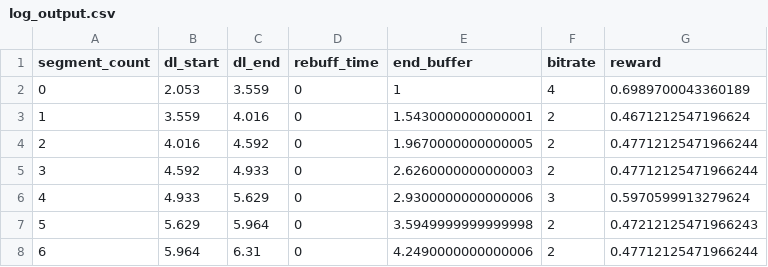
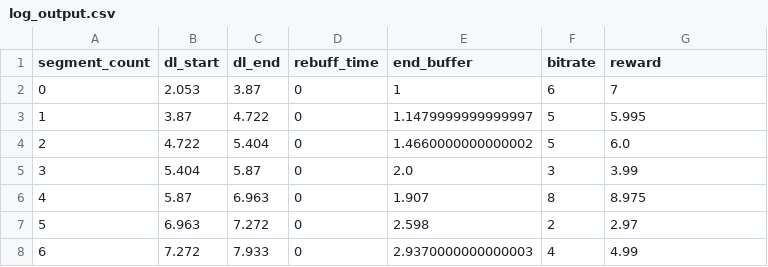
Before and after one commit to wangefeiche/lunwen, a CSV file: log_output.csv, drawn as a sheet; only a part is shown; the diff covers the shown part only.

```diff
--- a/log_output.csv
+++ b/log_output.csv
@@ -1,8 +1,8 @@
 segment_count,dl_start,dl_end,rebuff_time,end_buffer,bitrate,reward
-0,2.053,3.559,0,1,4,0.6989700043360189
-1,3.559,4.016,0,1.5430000000000001,2,0.4671212547196624
-2,4.016,4.592,0,1.9670000000000005,2,0.47712125471966244
-3,4.592,4.933,0,2.6260000000000003,2,0.47712125471966244
-4,4.933,5.629,0,2.9300000000000006,3,0.5970599913279624
-5,5.629,5.964,0,3.5949999999999998,2,0.47212125471966243
-6,5.964,6.31,0,4.2490000000000006,2,0.47712125471966244
+0,2.053,3.87,0,1,6,7
+1,3.87,4.722,0,1.1479999999999997,5,5.995
+2,4.722,5.404,0,1.4660000000000002,5,6.0
+3,5.404,5.87,0,2.0,3,3.99
+4,5.87,6.963,0,1.907,8,8.975
+5,6.963,7.272,0,2.598,2,2.97
+6,7.272,7.933,0,2.9370000000000003,4,4.99
```
Also changed, not shown: 113 edited cells elsewhere in this file, 20 other files.
